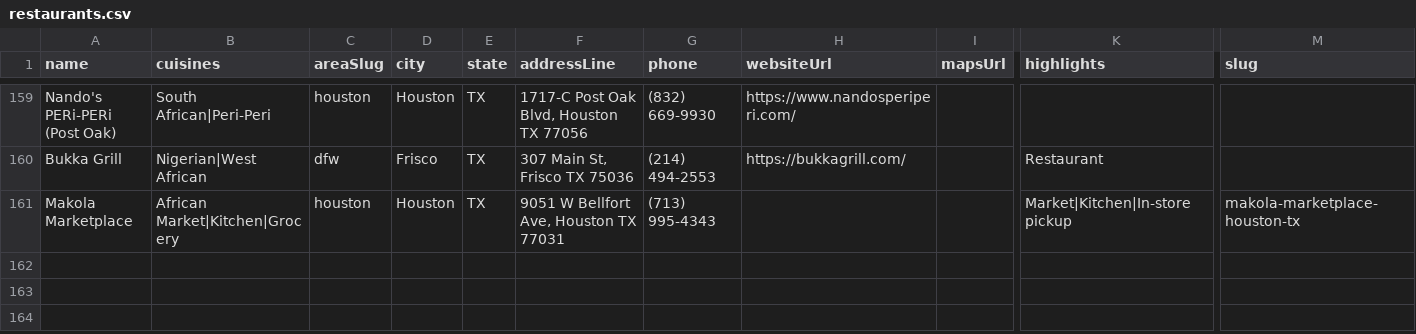
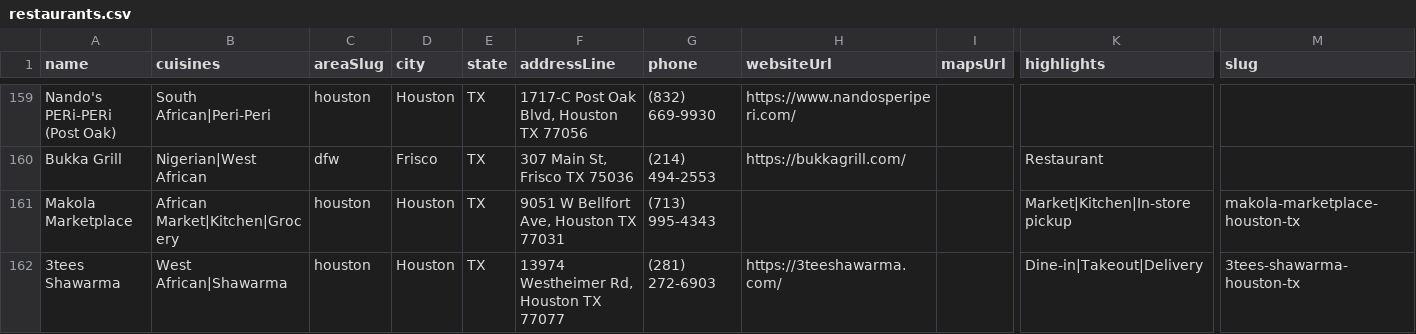
Before and after one commit to oobaretin/realtasteofafrica, a CSV file: realtasteofafrica/data/restaurants.csv, drawn as a sheet; only a part is shown, gaps mark what is left out; rows hold the shown columns only; the diff names each change by its address in the sheet, - before the commit and + after, or states it on an @@ line.

Commit message:
data: add 3tees Shawarma (Houston)

```diff
--- a/realtasteofafrica/data/restaurants.csv
+++ b/realtasteofafrica/data/restaurants.csv
+row 162: 3tees Shawarma | West African|Shawarma | houston | Houston | TX | 13974 Westheimer Rd, Houston TX 77077 | (281) 272-6903 | https://3teeshawarma.com/ |  | Dine-in|Takeout|Delivery | 3tees-shawarma-houston-tx
```
Also changed, not shown: 1 other file.
